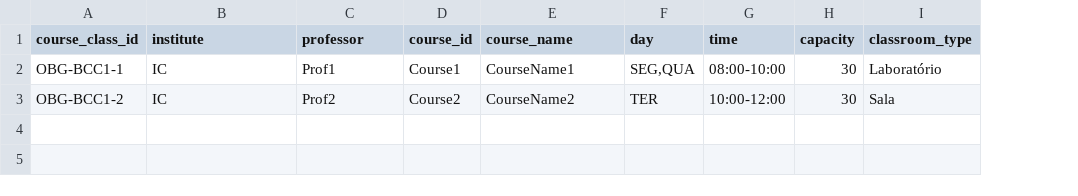
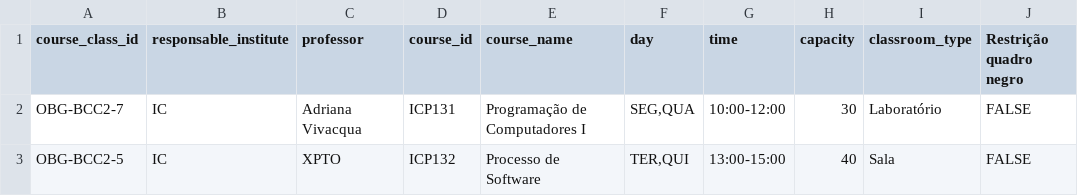
Before and after one commit to gabriellydeandrade/classroom_assignment, a CSV file: cache/get_section_allocation.csv, drawn as a sheet; removed rows and columns are numbered as before the commit, all else as after; the diff names each change by its address in the sheet, - before the commit and + after, or states it on an @@ line.

Commit message:
adding v1 for classroom assignment

```diff
--- a/cache/get_section_allocation.csv
+++ b/cache/get_section_allocation.csv
+column J (Restrição quadro negro), row 2: FALSE
-B1: institute
+B1: responsable_institute
-A2 (course_class_id): OBG-BCC1-1
+A2 (course_class_id): OBG-BCC2-7
-C2 (professor): Prof1
+C2 (professor): Adriana Vivacqua
-D2 (course_id): Course1
+D2 (course_id): ICP131
-E2 (course_name): CourseName1
+E2 (course_name): Programação de Computadores I
-G2 (time): 08:00-10:00
+G2 (time): 10:00-12:00
-row 3: OBG-BCC1-2 | IC | Prof2 | Course2 | CourseName2 | TER | 10:00-12:00 | 30 | Sala
+row 3: OBG-BCC2-5 | IC | XPTO | ICP132 | Processo de Software | TER,QUI | 13:00-15:00 | 40 | Sala | FALSE
```
Also changed, not shown: 7 other files.
